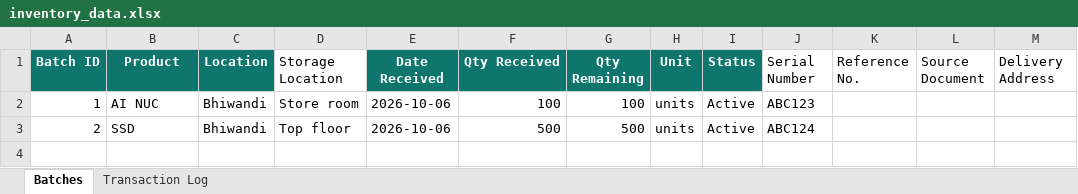
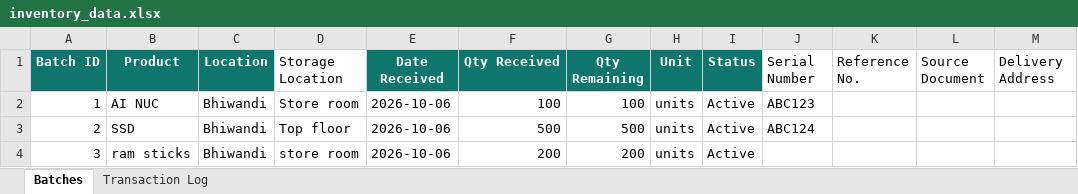
Before and after one commit to krishpdgl-netizen/IMS, an Excel workbook: data/inventory_data.xlsx, sheet Batches, drawn as a sheet; values as stored, in another font and other column widths than the file's, no borders; the diff names each change by its address in the sheet, - before the commit and + after, or states it on an @@ line.

Commit message:
RECEIVE: recieved 200 ram sticks in bhiwandi kept in store room (krish)

```diff
--- a/data/inventory_data.xlsx (sheet Batches)
+++ b/data/inventory_data.xlsx (sheet Batches)
+row 4: 3 | ram sticks | Bhiwandi | store room | 2026-10-06 | 200 | 200 | units | Active
```
Also changed, not shown: sheet Transaction Log.
